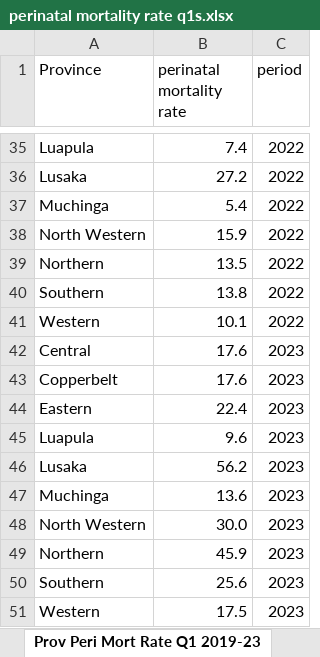
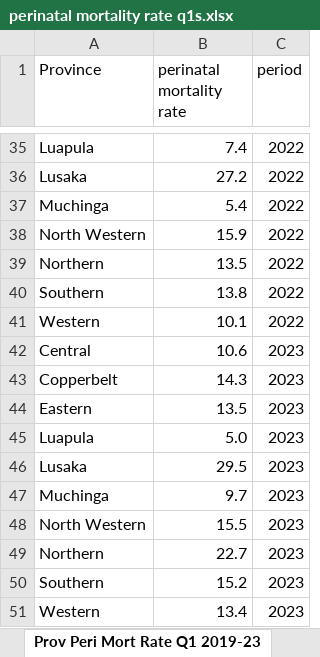
Before and after one commit to ManagementSystemsIntl/Zambia-E4H, an Excel workbook: data/prematurity April 2023/perinatal mortality rate q1s.xlsx, sheet Prov Peri Mort Rate Q1 2019-23, drawn as a sheet; only a part is shown, gaps mark what is left out; values as stored, in another font and other column widths than the file's, no borders; the diff names each change by its address in the sheet, - before the commit and + after, or states it on an @@ line.

```diff
--- a/data/prematurity April 2023/perinatal mortality rate q1s.xlsx (sheet Prov Peri Mort Rate Q1 2019-23)
+++ b/data/prematurity April 2023/perinatal mortality rate q1s.xlsx (sheet Prov Peri Mort Rate Q1 2019-23)
-B42 (perinatal mortality rate): 17.6
+B42 (perinatal mortality rate): 10.6
-B43 (perinatal mortality rate): 17.6
+B43 (perinatal mortality rate): 14.3
-B44 (perinatal mortality rate): 22.4
+B44 (perinatal mortality rate): 13.5
-B45 (perinatal mortality rate): 9.6
+B45 (perinatal mortality rate): 5.0
-B46 (perinatal mortality rate): 56.2
+B46 (perinatal mortality rate): 29.5
-B47 (perinatal mortality rate): 13.6
+B47 (perinatal mortality rate): 9.7
-B48 (perinatal mortality rate): 30.0
+B48 (perinatal mortality rate): 15.5
-B49 (perinatal mortality rate): 45.9
+B49 (perinatal mortality rate): 22.7
-B50 (perinatal mortality rate): 25.6
+B50 (perinatal mortality rate): 15.2
-B51 (perinatal mortality rate): 17.5
+B51 (perinatal mortality rate): 13.4
```
Also changed, not shown: data/prematurity April 2023/perinatal & stillbirths q1 2019_2023.xlsx, 5 other files.
